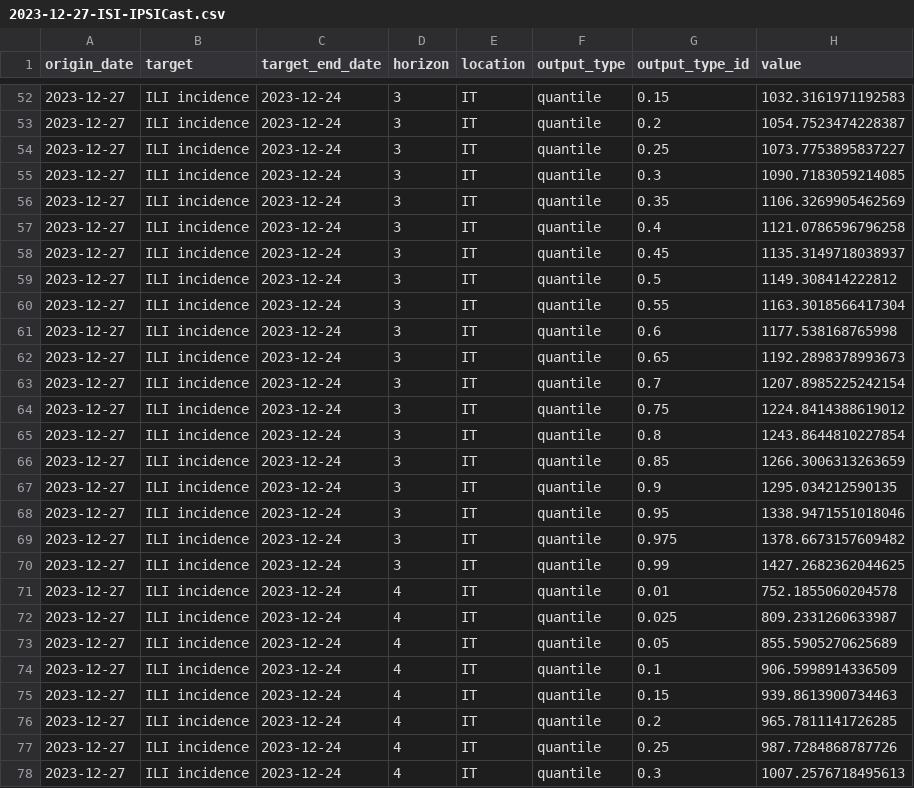
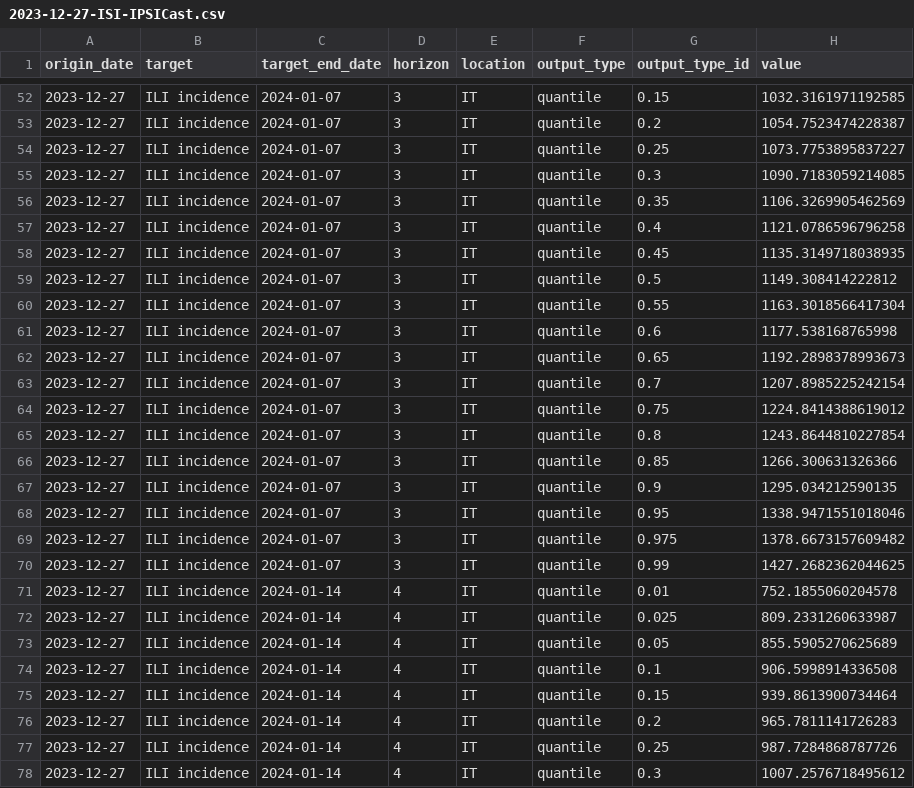
Before and after one commit to european-modelling-hubs/flu-forecast-hub, a CSV file: model-output/ISI-IPSICast/2023-12-27-ISI-IPSICast.csv, drawn as a sheet; only a part is shown, gaps mark what is left out; the diff covers the shown part only.

Commit message:
fixed target_end_date for IPSICast model for origin_date 2023-12-27

```diff
--- a/model-output/ISI-IPSICast/2023-12-27-ISI-IPSICast.csv
+++ b/model-output/ISI-IPSICast/2023-12-27-ISI-IPSICast.csv
@@ -52,27 +52,27 @@ origin_date,target,target_end_date,horizon,location,output_type,output_type_id,v
-2023-12-27,ILI incidence,2023-12-24,3,IT,quantile,0.15,1032.3161971192583
-2023-12-27,ILI incidence,2023-12-24,3,IT,quantile,0.2,1054.7523474228387
-2023-12-27,ILI incidence,2023-12-24,3,IT,quantile,0.25,1073.7753895837227
-2023-12-27,ILI incidence,2023-12-24,3,IT,quantile,0.3,1090.7183059214085
-2023-12-27,ILI incidence,2023-12-24,3,IT,quantile,0.35,1106.3269905462569
-2023-12-27,ILI incidence,2023-12-24,3,IT,quantile,0.4,1121.0786596796258
-2023-12-27,ILI incidence,2023-12-24,3,IT,quantile,0.45,1135.3149718038937
-2023-12-27,ILI incidence,2023-12-24,3,IT,quantile,0.5,1149.308414222812
-2023-12-27,ILI incidence,2023-12-24,3,IT,quantile,0.55,1163.3018566417304
-2023-12-27,ILI incidence,2023-12-24,3,IT,quantile,0.6,1177.538168765998
-2023-12-27,ILI incidence,2023-12-24,3,IT,quantile,0.65,1192.2898378993673
-2023-12-27,ILI incidence,2023-12-24,3,IT,quantile,0.7,1207.8985225242154
-2023-12-27,ILI incidence,2023-12-24,3,IT,quantile,0.75,1224.8414388619012
-2023-12-27,ILI incidence,2023-12-24,3,IT,quantile,0.8,1243.8644810227854
-2023-12-27,ILI incidence,2023-12-24,3,IT,quantile,0.85,1266.3006313263659
-2023-12-27,ILI incidence,2023-12-24,3,IT,quantile,0.9,1295.034212590135
-2023-12-27,ILI incidence,2023-12-24,3,IT,quantile,0.95,1338.9471551018046
-2023-12-27,ILI incidence,2023-12-24,3,IT,quantile,0.975,1378.6673157609482
-2023-12-27,ILI incidence,2023-12-24,3,IT,quantile,0.99,1427.2682362044625
-2023-12-27,ILI incidence,2023-12-24,4,IT,quantile,0.01,752.1855060204578
-2023-12-27,ILI incidence,2023-12-24,4,IT,quantile,0.025,809.2331260633987
-2023-12-27,ILI incidence,2023-12-24,4,IT,quantile,0.05,855.5905270625689
-2023-12-27,ILI incidence,2023-12-24,4,IT,quantile,0.1,906.5998914336509
-2023-12-27,ILI incidence,2023-12-24,4,IT,quantile,0.15,939.8613900734463
-2023-12-27,ILI incidence,2023-12-24,4,IT,quantile,0.2,965.7811141726285
-2023-12-27,ILI incidence,2023-12-24,4,IT,quantile,0.25,987.7284868787726
-2023-12-27,ILI incidence,2023-12-24,4,IT,quantile,0.3,1007.2576718495613
+2023-12-27,ILI incidence,2024-01-07,3,IT,quantile,0.15,1032.3161971192585
+2023-12-27,ILI incidence,2024-01-07,3,IT,quantile,0.2,1054.7523474228387
+2023-12-27,ILI incidence,2024-01-07,3,IT,quantile,0.25,1073.7753895837227
+2023-12-27,ILI incidence,2024-01-07,3,IT,quantile,0.3,1090.7183059214085
+2023-12-27,ILI incidence,2024-01-07,3,IT,quantile,0.35,1106.3269905462569
+2023-12-27,ILI incidence,2024-01-07,3,IT,quantile,0.4,1121.0786596796258
+2023-12-27,ILI incidence,2024-01-07,3,IT,quantile,0.45,1135.3149718038935
+2023-12-27,ILI incidence,2024-01-07,3,IT,quantile,0.5,1149.308414222812
+2023-12-27,ILI incidence,2024-01-07,3,IT,quantile,0.55,1163.3018566417304
+2023-12-27,ILI incidence,2024-01-07,3,IT,quantile,0.6,1177.538168765998
+2023-12-27,ILI incidence,2024-01-07,3,IT,quantile,0.65,1192.2898378993673
+2023-12-27,ILI incidence,2024-01-07,3,IT,quantile,0.7,1207.8985225242154
+2023-12-27,ILI incidence,2024-01-07,3,IT,quantile,0.75,1224.8414388619012
+2023-12-27,ILI incidence,2024-01-07,3,IT,quantile,0.8,1243.8644810227854
+2023-12-27,ILI incidence,2024-01-07,3,IT,quantile,0.85,1266.300631326366
+2023-12-27,ILI incidence,2024-01-07,3,IT,quantile,0.9,1295.034212590135
+2023-12-27,ILI incidence,2024-01-07,3,IT,quantile,0.95,1338.9471551018046
+2023-12-27,ILI incidence,2024-01-07,3,IT,quantile,0.975,1378.6673157609482
+2023-12-27,ILI incidence,2024-01-07,3,IT,quantile,0.99,1427.2682362044625
+2023-12-27,ILI incidence,2024-01-14,4,IT,quantile,0.01,752.1855060204578
+2023-12-27,ILI incidence,2024-01-14,4,IT,quantile,0.025,809.2331260633987
+2023-12-27,ILI incidence,2024-01-14,4,IT,quantile,0.05,855.5905270625689
+2023-12-27,ILI incidence,2024-01-14,4,IT,quantile,0.1,906.5998914336508
+2023-12-27,ILI incidence,2024-01-14,4,IT,quantile,0.15,939.8613900734464
+2023-12-27,ILI incidence,2024-01-14,4,IT,quantile,0.2,965.7811141726283
+2023-12-27,ILI incidence,2024-01-14,4,IT,quantile,0.25,987.7284868787726
+2023-12-27,ILI incidence,2024-01-14,4,IT,quantile,0.3,1007.2576718495612
```
Also changed, not shown: 54 edited cells elsewhere in this file.
